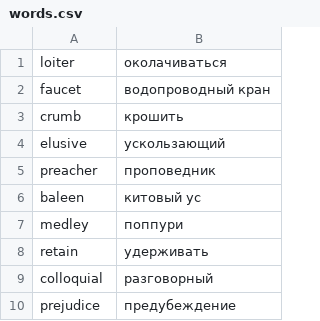
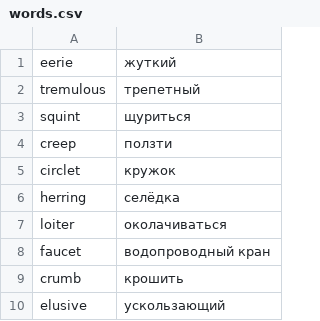
Before and after one commit to koryuun/svelte-vords, a CSV file: public/words/words.csv, drawn as a sheet; only a part is shown; the shorter side is filled out with more unchanged rows; the diff names each change by its address in the sheet, - before the commit and + after, or states it on an @@ line.

```diff
--- a/public/words/words.csv
+++ b/public/words/words.csv
+row 1: eerie | жуткий
+row 2: tremulous | трепетный
+row 3: squint | щуриться
+row 4: creep | ползти
+row 5: circlet | кружок
+row 6: herring | селёдка
```
Also changed, not shown: public/words/sanat.csv, 3 other files.
